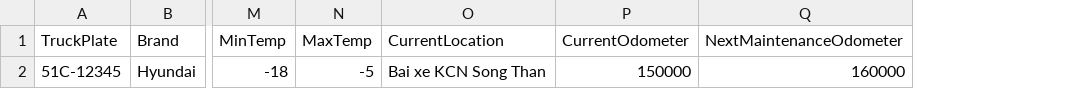
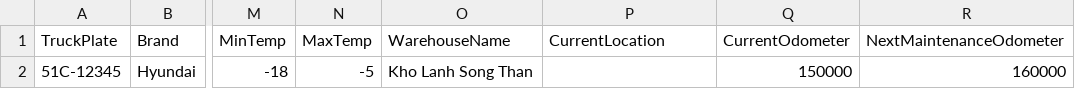
Before and after one commit to haomase182227/ColdChainX, a CSV file: ColdChainX.API/Templates/ImportSamples/vehicles_import_template.csv, drawn as a sheet; only a part is shown, gaps mark what is left out; addresses are those after the commit; the diff names each change by its address in the sheet, - before the commit and + after, or states it on an @@ line.

Commit message:
Feat: Add Accountant role, import location mapping by warehouse name, and Test Runner web UI dashboard

```diff
--- a/ColdChainX.API/Templates/ImportSamples/vehicles_import_template.csv
+++ b/ColdChainX.API/Templates/ImportSamples/vehicles_import_template.csv
+column O (WarehouseName), row 2: Kho Lanh Song Than
-P2 (CurrentLocation): Bai xe KCN Song Than
+P2 (CurrentLocation): (empty)
```
Also changed, not shown: 45 other files.
